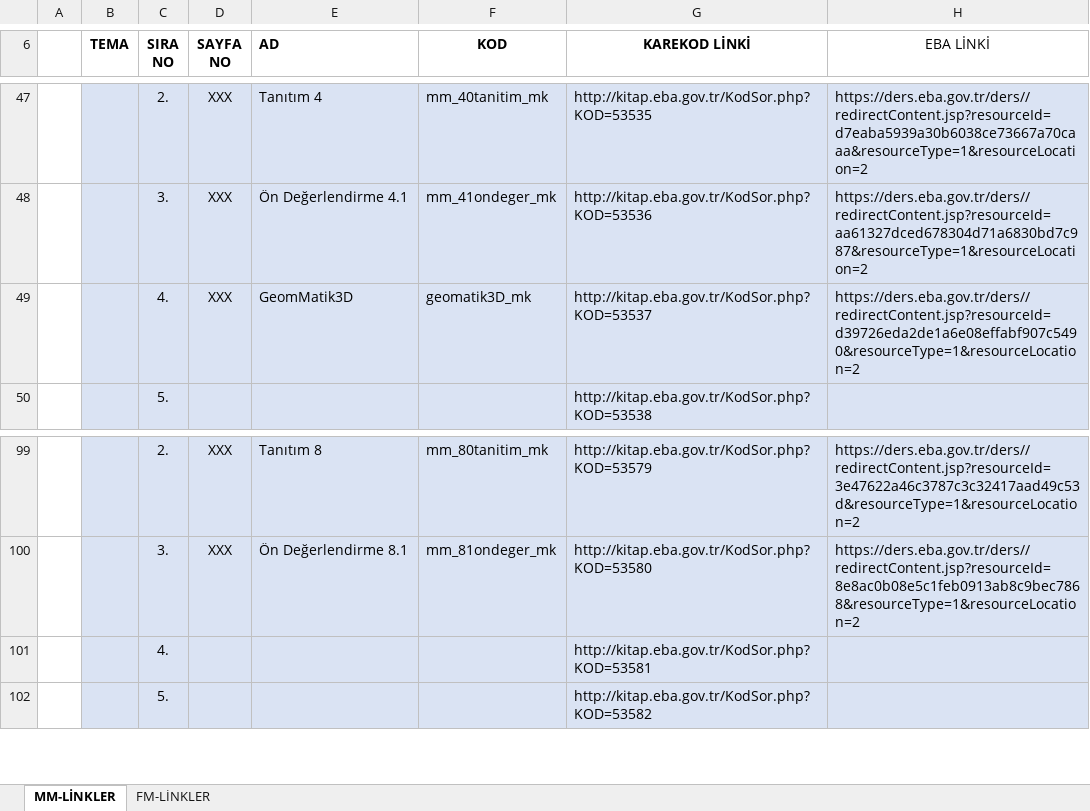
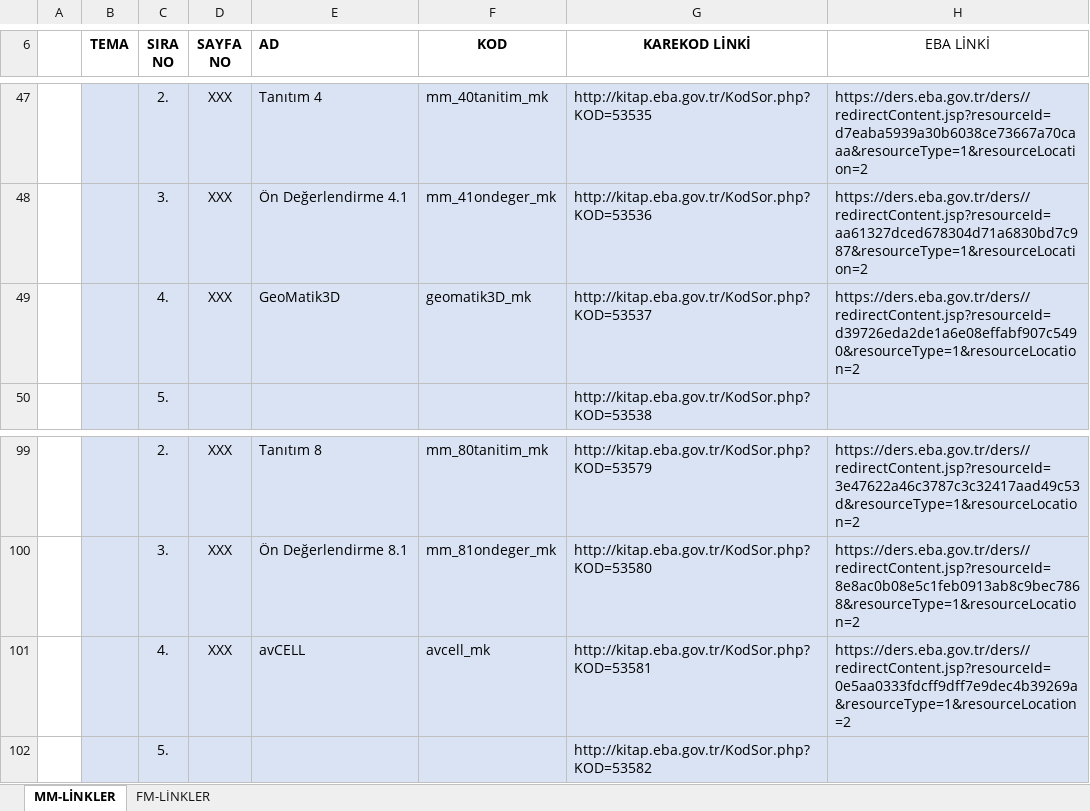
Before and after one commit to 200709078/kitapGeomatikler, an Excel workbook: LİNKLER_Ademden.xlsx, sheet MM-LİNKLER, drawn as a sheet; only a part is shown, gaps mark what is left out; values as stored, in another font and other column widths than the file's, no borders; removed rows and columns are numbered as before the commit, all else as after; the diff names each change by its address in the sheet, - before the commit and + after, or states it on an @@ line.

Commit message:
BEFORE NEW avCELL

```diff
--- a/LİNKLER_Ademden.xlsx (sheet MM-LİNKLER)
+++ b/LİNKLER_Ademden.xlsx (sheet MM-LİNKLER)
-E49 (AD): GeomMatik3D
+E49 (AD): GeoMatik3D
-row 101:  |  | 4. |  |  |  | http://kitap.eba.gov.tr/KodSor.php?KOD=53581
+row 101:  |  | 4. | XXX | avCELL | avcell_mk | http://kitap.eba.gov.tr/KodSor.php?KOD=53581 | https://ders.eba.gov.tr/ders//redirectContent.jsp?resourceId=0e5aa0333fdcff9dff7e9dec4b39269a&resourceType=1&resourceLocation=2
```
Also changed, not shown: 49 other files.
